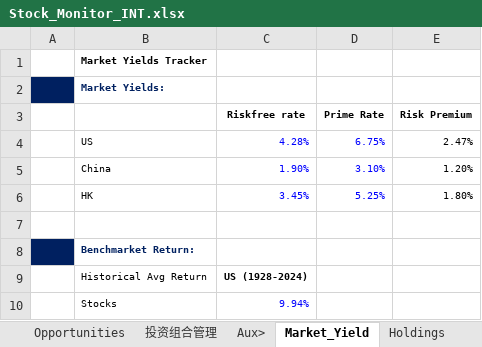
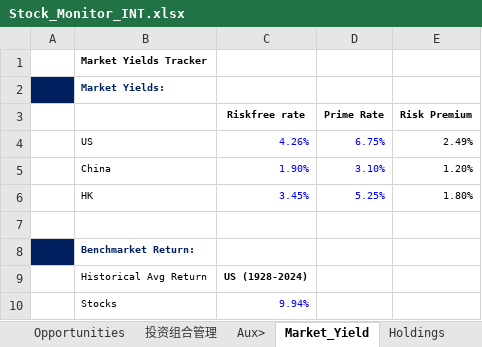
Before and after one commit to JerryChenz/Invest_Proc_1, an Excel workbook: financial_models/Stock_Monitor_INT.xlsx, sheet Market_Yield, drawn as a sheet; only a part is shown; values as stored, in another font and other column widths than the file's, no borders; the diff names each change by its address in the sheet, - before the commit and + after, or states it on an @@ line.

```diff
--- a/financial_models/Stock_Monitor_INT.xlsx (sheet Market_Yield)
+++ b/financial_models/Stock_Monitor_INT.xlsx (sheet Market_Yield)
-C4 (Riskfree rate): 4.28%
+C4 (Riskfree rate): 4.26%
-E4 (Risk Premium): 2.47%
+E4 (Risk Premium): 2.49%
```
Also changed, not shown: sheet Opportunities, sheet Holdings, financial_models/level2_screener.xlsx, financial_models/opportunities/000568.SZ_Valuation.xlsx, 20 other files.
